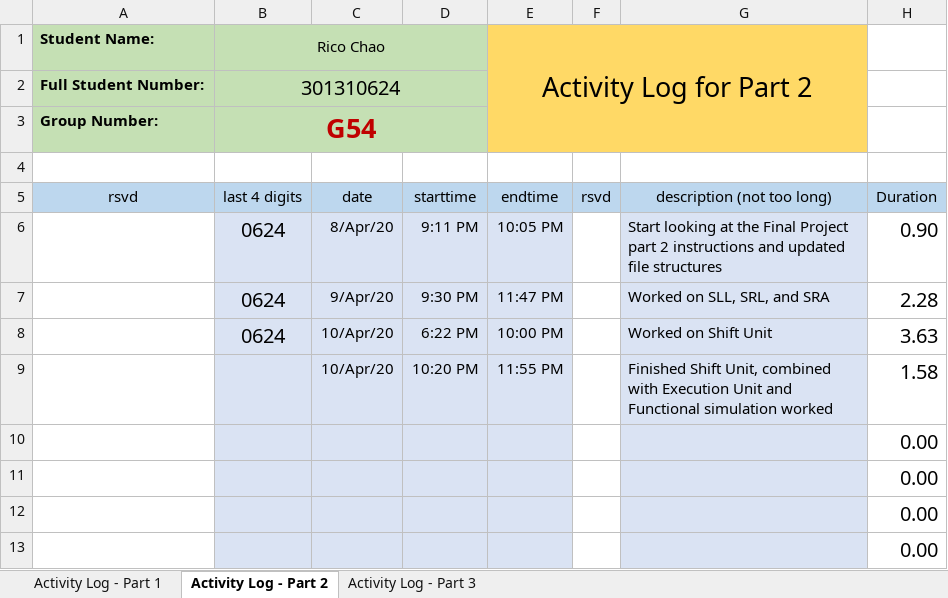
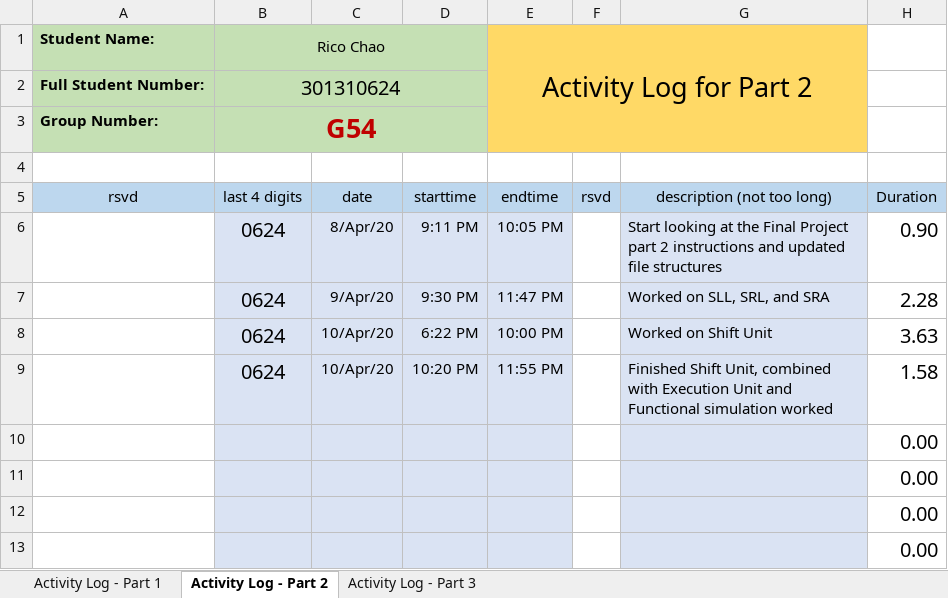
Before and after one commit to ChicoRao/ENSC350FP, an Excel workbook: ExU/Documentation/FP-log-G54-0624-350-1201.xlsx, sheet Activity Log - Part 2, drawn as a sheet; only a part is shown; values as stored, in another font and other column widths than the file's, no borders; conditional formats not drawn; the diff names each change by its address in the sheet, - before the commit and + after, or states it on an @@ line.

Commit message:
Updated log and finished ExU

```diff
--- a/ExU/Documentation/FP-log-G54-0624-350-1201.xlsx (sheet Activity Log - Part 2)
+++ b/ExU/Documentation/FP-log-G54-0624-350-1201.xlsx (sheet Activity Log - Part 2)
-B9 (Rico Chao): (empty)
+B9 (Rico Chao): 0624
```
